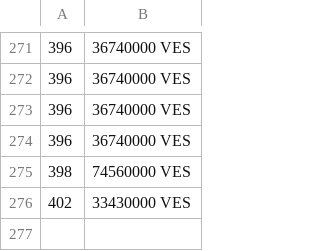
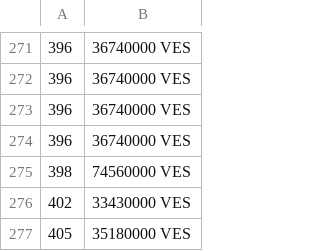
Before and after one commit to artfisica/merida-june-6-2024, a CSV file: prices-USD.csv, drawn as a sheet; only a part is shown, gaps mark what is left out; the diff names each change by its address in the sheet, - before the commit and + after, or states it on an @@ line.

```diff
--- a/prices-USD.csv
+++ b/prices-USD.csv
+row 277: 405 | 35180000 VES
```
